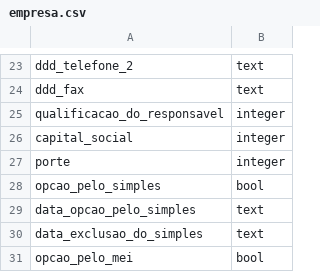
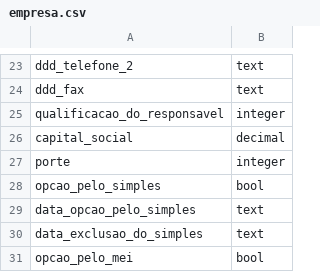
Before and after one commit to turicas/socios-brasil, a CSV file: schema/empresa.csv, drawn as a sheet; only a part is shown, gaps mark what is left out.

```diff
--- a/schema/empresa.csv
+++ b/schema/empresa.csv
@@ -25,3 +25,3 @@ ddd_fax,text
 qualificacao_do_responsavel,integer
-capital_social,integer
+capital_social,decimal
 porte,integer
```
Also changed, not shown: 1 other file.
